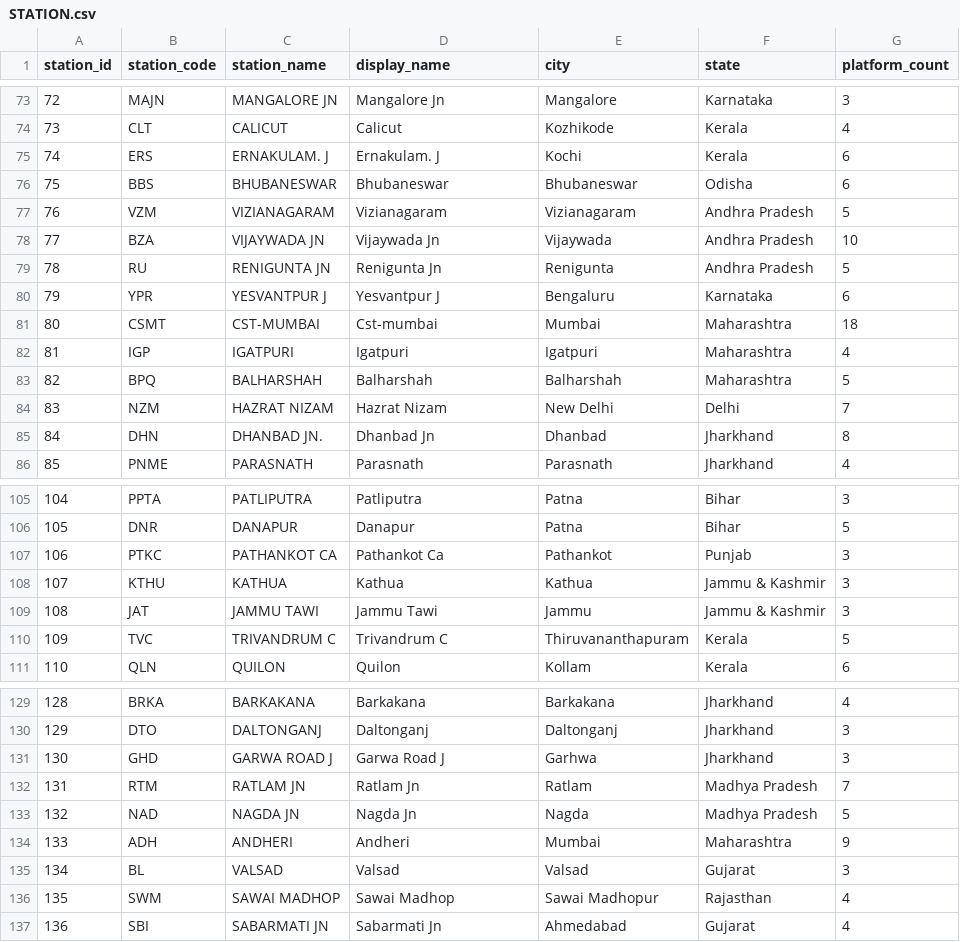
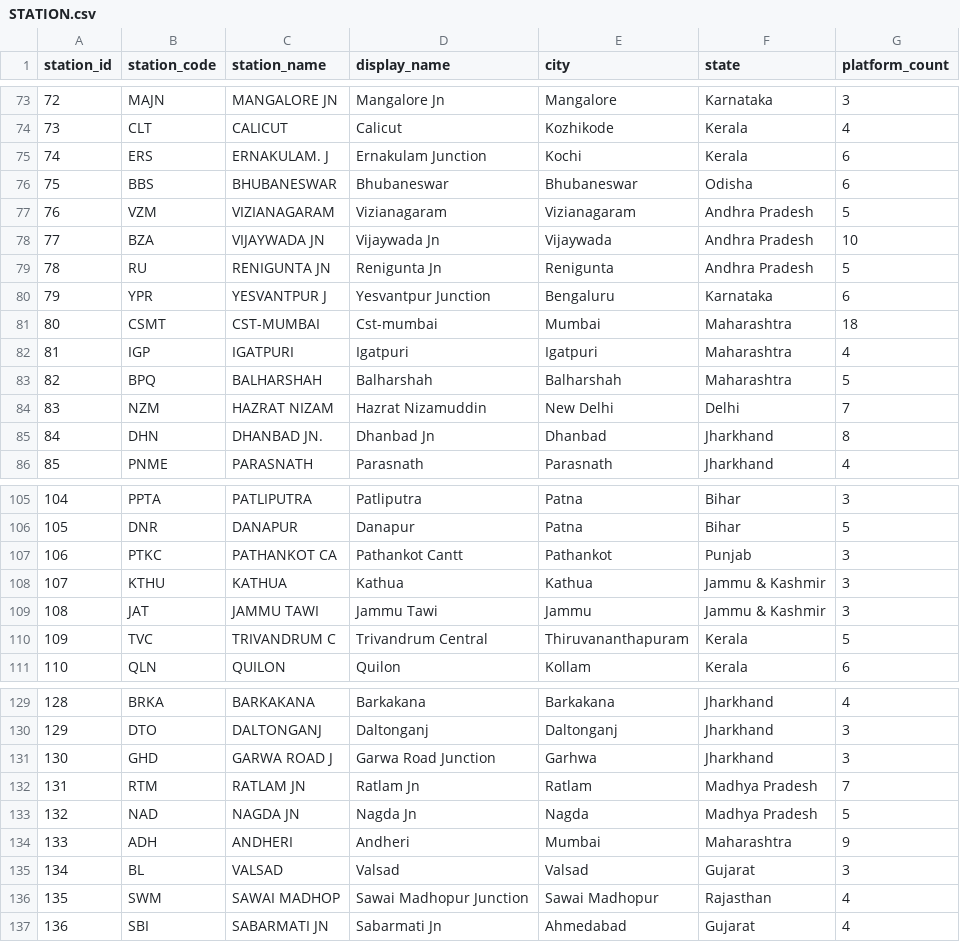
Before and after one commit to Railway-Management-System/Railway-Reservation-Management-System, a CSV file: database/seed-data/mysql/STATION.csv, drawn as a sheet; only a part is shown, gaps mark what is left out; the diff covers the shown part only.

Commit message:
Complete E1 API integration: public stations, train lists, and station display names

```diff
--- a/database/seed-data/mysql/STATION.csv
+++ b/database/seed-data/mysql/STATION.csv
@@ -74,3 +74,3 @@ station_id,station_code,station_name,display_name,city,state,platform_count
 73,CLT,CALICUT,Calicut,Kozhikode,Kerala,4
-74,ERS,ERNAKULAM. J,Ernakulam. J,Kochi,Kerala,6
+74,ERS,ERNAKULAM. J,Ernakulam Junction,Kochi,Kerala,6
 75,BBS,BHUBANESWAR,Bhubaneswar,Bhubaneswar,Odisha,6
@@ -79,3 +79,3 @@ station_id,station_code,station_name,display_name,city,state,platform_count
 78,RU,RENIGUNTA JN,Renigunta Jn,Renigunta,Andhra Pradesh,5
-79,YPR,YESVANTPUR J,Yesvantpur J,Bengaluru,Karnataka,6
+79,YPR,YESVANTPUR J,Yesvantpur Junction,Bengaluru,Karnataka,6
 80,CSMT,CST-MUMBAI,Cst-mumbai,Mumbai,Maharashtra,18
@@ -83,3 +83,3 @@ station_id,station_code,station_name,display_name,city,state,platform_count
 82,BPQ,BALHARSHAH,Balharshah,Balharshah,Maharashtra,5
-83,NZM,HAZRAT NIZAM,Hazrat Nizam,New Delhi,Delhi,7
+83,NZM,HAZRAT NIZAM,Hazrat Nizamuddin,New Delhi,Delhi,7
 84,DHN,DHANBAD JN.,Dhanbad Jn,Dhanbad,Jharkhand,8
@@ -106,6 +106,6 @@ station_id,station_code,station_name,display_name,city,state,platform_count
 105,DNR,DANAPUR,Danapur,Patna,Bihar,5
-106,PTKC,PATHANKOT CA,Pathankot Ca,Pathankot,Punjab,3
+106,PTKC,PATHANKOT CA,Pathankot Cantt,Pathankot,Punjab,3
 107,KTHU,KATHUA,Kathua,Kathua,Jammu & Kashmir,3
 108,JAT,JAMMU TAWI,Jammu Tawi,Jammu,Jammu & Kashmir,3
-109,TVC,TRIVANDRUM C,Trivandrum C,Thiruvananthapuram,Kerala,5
+109,TVC,TRIVANDRUM C,Trivandrum Central,Thiruvananthapuram,Kerala,5
 110,QLN,QUILON,Quilon,Kollam,Kerala,6
@@ -130,3 +130,3 @@ station_id,station_code,station_name,display_name,city,state,platform_count
 129,DTO,DALTONGANJ,Daltonganj,Daltonganj,Jharkhand,3
-130,GHD,GARWA ROAD J,Garwa Road J,Garhwa,Jharkhand,3
+130,GHD,GARWA ROAD J,Garwa Road Junction,Garhwa,Jharkhand,3
 131,RTM,RATLAM JN,Ratlam Jn,Ratlam,Madhya Pradesh,7
@@ -135,3 +135,3 @@ station_id,station_code,station_name,display_name,city,state,platform_count
 134,BL,VALSAD,Valsad,Valsad,Gujarat,3
-135,SWM,SAWAI MADHOP,Sawai Madhop,Sawai Madhopur,Rajasthan,4
+135,SWM,SAWAI MADHOP,Sawai Madhopur Junction,Sawai Madhopur,Rajasthan,4
 136,SBI,SABARMATI JN,Sabarmati Jn,Ahmedabad,Gujarat,4
```
Also changed, not shown: 21 edited cells elsewhere in this file, 8 other files.
